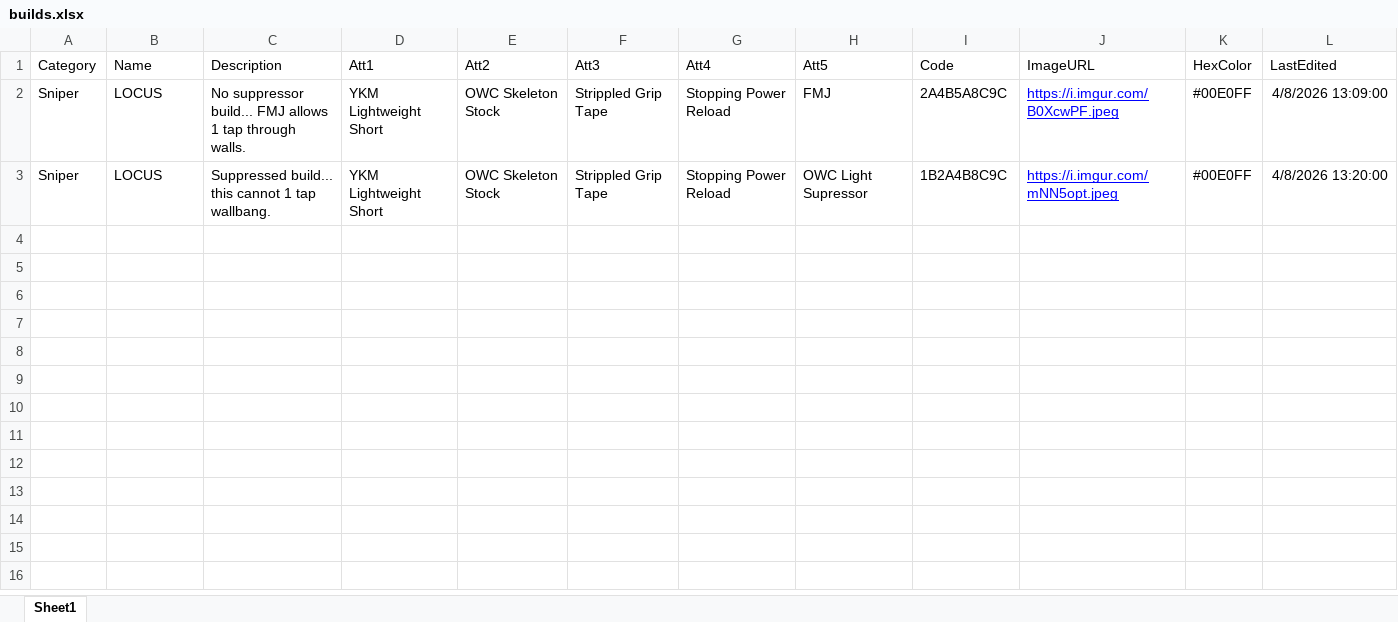
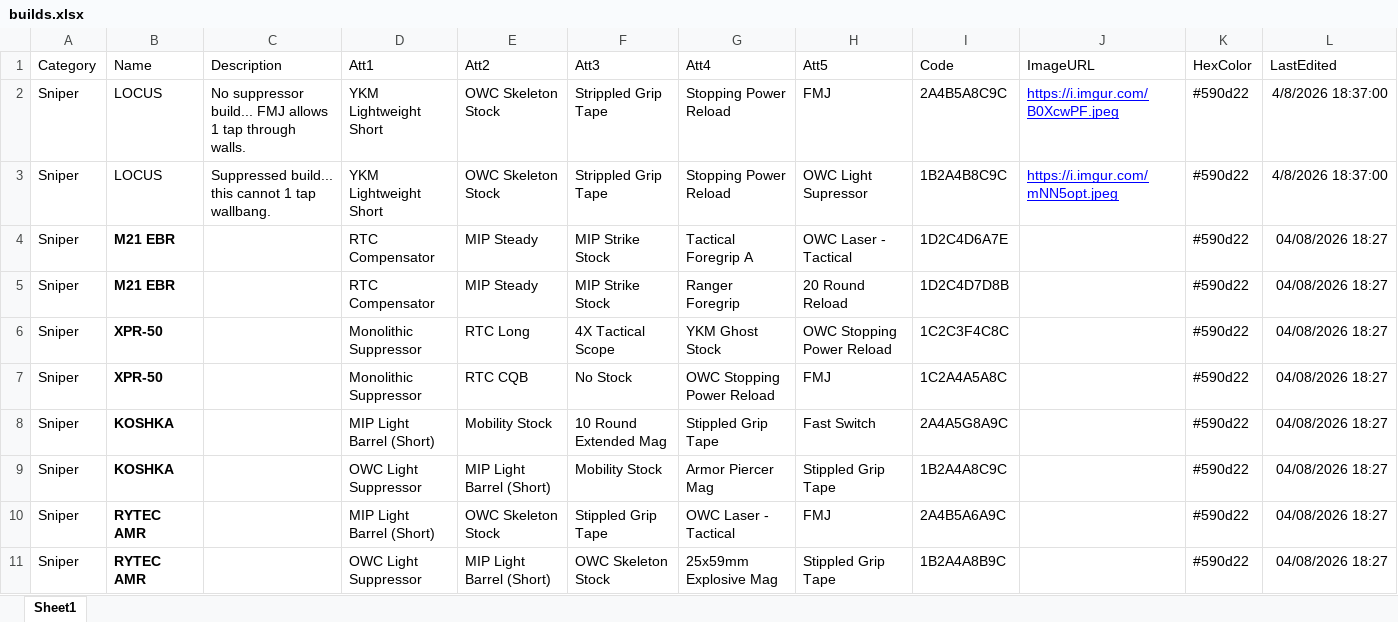
Before and after one commit to HarkiratMangat/dioreo, an Excel workbook: builds.xlsx, sheet Sheet1, drawn as a sheet; only a part is shown; values as stored, in another font and other column widths than the file's, no borders; charts and pictures not drawn; the diff covers the shown part only; the diff names each change by its address in the sheet, - before the commit and + after, or states it on an @@ line.

Commit message:
added new guns

```diff
--- a/builds.xlsx (sheet Sheet1)
+++ b/builds.xlsx (sheet Sheet1)
-K2:K3 (HexColor): #00E0FF
+K2:K3 (HexColor): #590d22
-L2 (LastEdited): 4/8/2026 13:09:00
+L2 (LastEdited): 4/8/2026 18:37:00
-L3 (LastEdited): 4/8/2026 13:20:00
+L3 (LastEdited): 4/8/2026 18:37:00
+row 4: Sniper | M21 EBR |  | RTC Compensator | MIP Steady | MIP Strike Stock | Tactical Foregrip A | OWC Laser - Tactical | 1D2C4D6A7E |  | #590d22 | 04/08/2026 18:27
+row 5: Sniper | M21 EBR |  | RTC Compensator | MIP Steady | MIP Strike Stock | Ranger Foregrip | 20 Round Reload | 1D2C4D7D8B |  | #590d22 | 04/08/2026 18:27
+row 6: Sniper | XPR-50 |  | Monolithic Suppressor | RTC Long | 4X Tactical Scope | YKM Ghost Stock | OWC Stopping Power Reload | 1C2C3F4C8C |  | #590d22 | 04/08/2026 18:27
+row 7: Sniper | XPR-50 |  | Monolithic Suppressor | RTC CQB | No Stock | OWC Stopping Power Reload | FMJ | 1C2A4A5A8C |  | #590d22 | 04/08/2026 18:27
+row 8: Sniper | KOSHKA |  | MIP Light Barrel (Short) | Mobility Stock | 10 Round Extended Mag | Stippled Grip Tape | Fast Switch | 2A4A5G8A9C |  | #590d22 | 04/08/2026 18:27
+row 9: Sniper | KOSHKA |  | OWC Light Suppressor | MIP Light Barrel (Short) | Mobility Stock | Armor Piercer Mag | Stippled Grip Tape | 1B2A4A8C9C |  | #590d22 | 04/08/2026 18:27
+row 10: Sniper | RYTEC AMR |  | MIP Light Barrel (Short) | OWC Skeleton Stock | Stippled Grip Tape | OWC Laser - Tactical | FMJ | 2A4B5A6A9C |  | #590d22 | 04/08/2026 18:27
+row 11: Sniper | RYTEC AMR |  | OWC Light Suppressor | MIP Light Barrel (Short) | OWC Skeleton Stock | 25x59mm Explosive Mag | Stippled Grip Tape | 1B2A4A8B9C |  | #590d22 | 04/08/2026 18:27
```
Also changed, not shown: 96 added rows elsewhere in this sheet.
